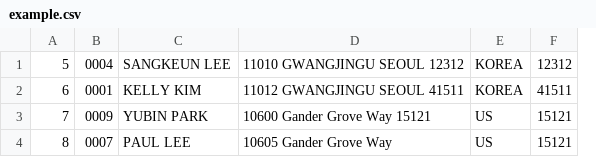
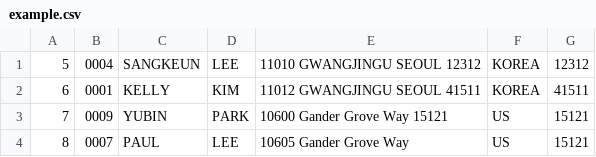
Before and after one commit to rjbalest/neo, a CSV file: csv/example.csv, drawn as a sheet; only a part is shown; removed rows and columns are numbered as before the commit, all else as after; the diff names each change by its address in the sheet, - before the commit and + after, or states it on an @@ line.

```diff
--- a/csv/example.csv
+++ b/csv/example.csv
-column C, rows 1-4: SANGKEUN LEE | KELLY KIM | YUBIN PARK | PAUL LEE
+column C, rows 1-4: SANGKEUN | KELLY | YUBIN | PAUL
+column D, rows 1-4: LEE | KIM | PARK | LEE
```
Also changed, not shown: 12 other files.
